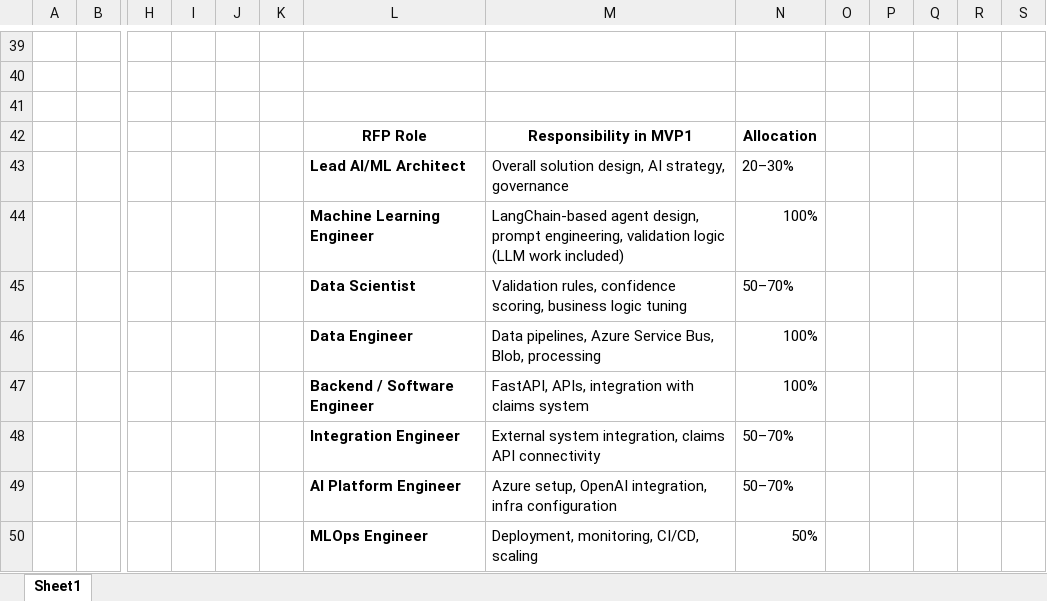
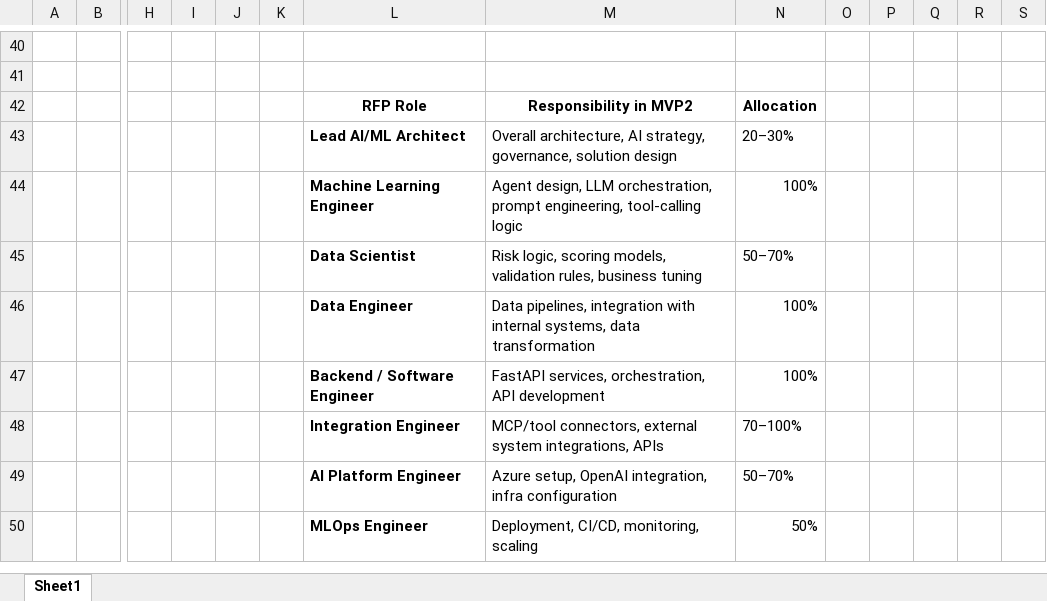
Before and after one commit to tashishsarkar2026-collab/Everyday-Task, an Excel workbook: ESTIMATION.xlsx, sheet Sheet1, drawn as a sheet; only a part is shown, gaps mark what is left out; values as stored, in another font and other column widths than the file's, no borders; table styles not drawn; removed rows and columns are numbered as before the commit, all else as after; rows hold the shown columns only; the diff covers the shown part only; the diff names each change by its address in the sheet, - before the commit and + after, or states it on an @@ line.

Commit message:
Add files via upload

```diff
--- a/ESTIMATION.xlsx (sheet Sheet1)
+++ b/ESTIMATION.xlsx (sheet Sheet1)
-row 41: (empty)
-M42: Responsibility in MVP1
+M42: Responsibility in MVP2
-M43: Overall solution design, AI strategy, governance
+M43: Overall architecture, AI strategy, governance, solution design
-M44: LangChain-based agent design, prompt engineering, validation logic (LLM work included)
+M44: Agent design, LLM orchestration, prompt engineering, tool-calling logic
-M45: Validation rules, confidence scoring, business logic tuning
+M45: Risk logic, scoring models, validation rules, business tuning
-M46: Data pipelines, Azure Service Bus, Blob, processing
+M46: Data pipelines, integration with internal systems, data transformation
-M47: FastAPI, APIs, integration with claims system
+M47: FastAPI services, orchestration, API development
-M48: External system integration, claims API connectivity
+M48: MCP/tool connectors, external system integrations, APIs
-N48: 50–70%
+N48: 70–100%
-M50: Deployment, monitoring, CI/CD, scaling
+M50: Deployment, CI/CD, monitoring, scaling
```
Also changed, not shown: 2 added rows, 1 removed row, 15 edited cells and cell formats elsewhere in this sheet.
